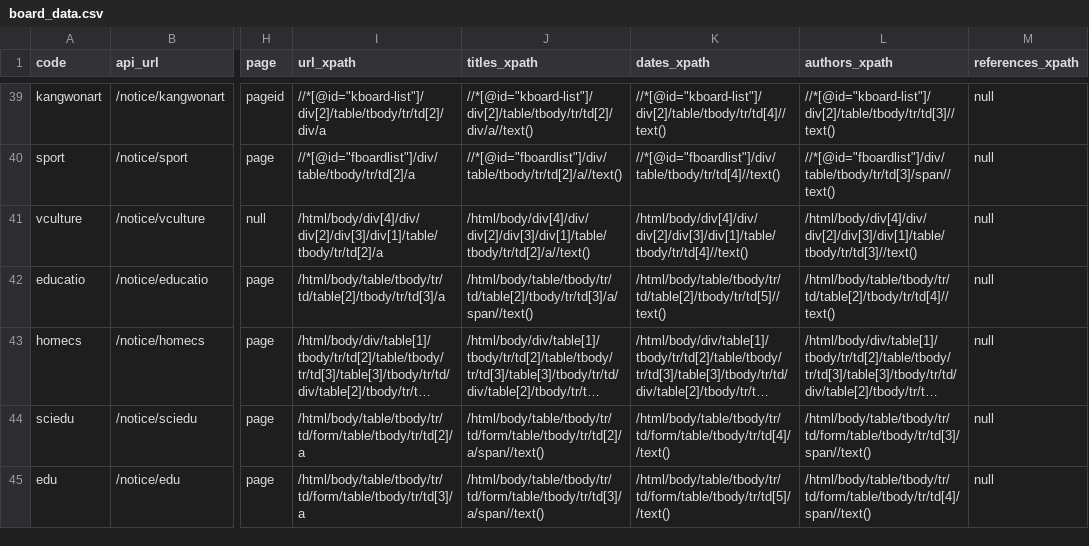
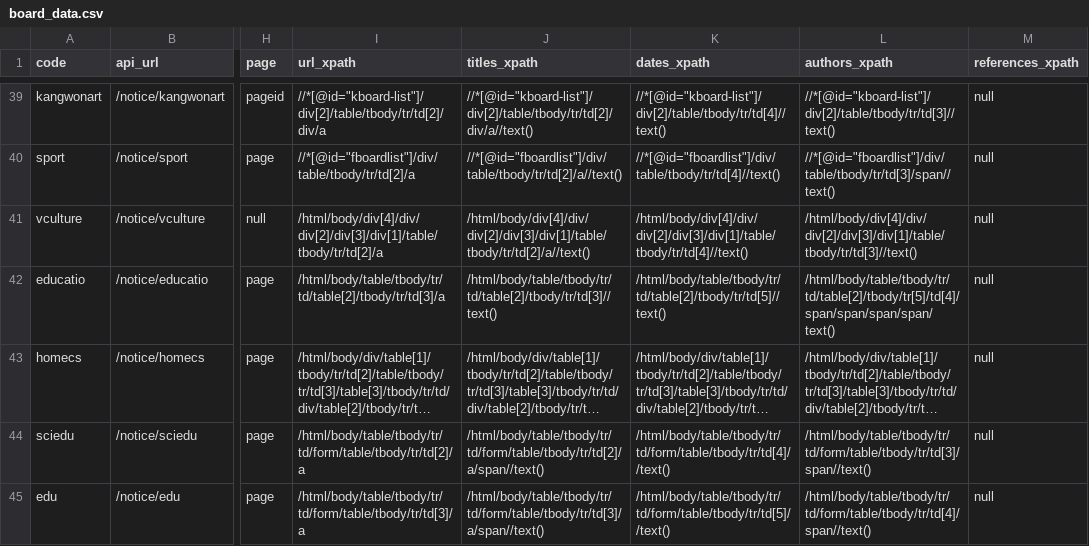
Before and after one commit to ppcomp/knu-notice-server, a CSV file: knu_notice/resources/board_data.csv, drawn as a sheet; only a part is shown, gaps mark what is left out; long unchanged cells end in …; the diff names each change by its address in the sheet, - before the commit and + after, or states it on an @@ line.

```diff
--- a/knu_notice/resources/board_data.csv
+++ b/knu_notice/resources/board_data.csv
-J42 (titles_xpath): /html/body/table/tbody/tr/td/table[2]/tbody/tr/td[3]/a/span//text()
+J42 (titles_xpath): /html/body/table/tbody/tr/td/table[2]/tbody/tr/td[3]//text()
-L42 (authors_xpath): /html/body/table/tbody/tr/td/table[2]/tbody/tr/td[4]//text()
+L42 (authors_xpath): /html/body/table/tbody/tr/td/table[2]/tbody/tr[5]/td[4]/span/span/span/span/text()
```
Also changed, not shown: 2 other files.
